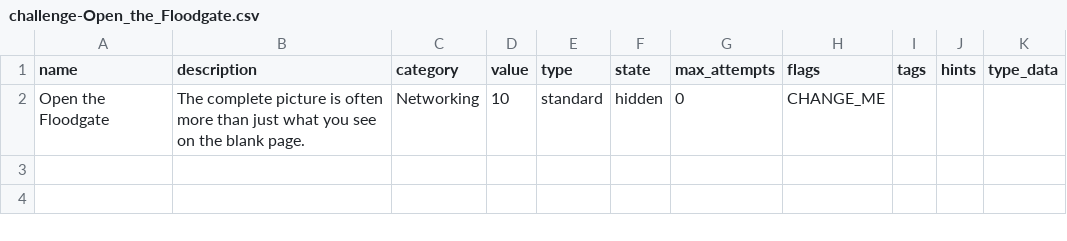
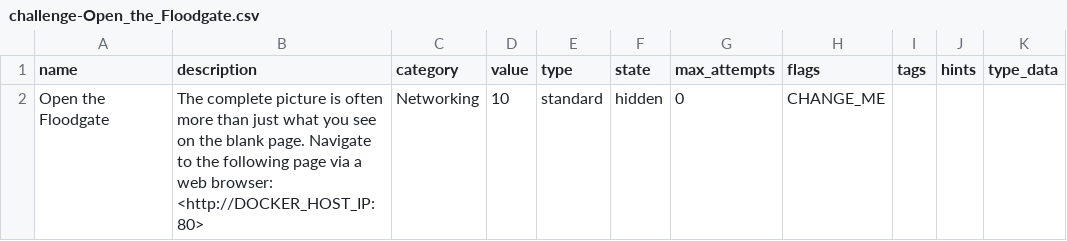
Before and after one commit to cole-wustl/seed-labs-ctf, a CSV file: category-network/Open_the_Floodgate/challenge-Open_the_Floodgate.csv, drawn as a sheet.

Commit message:
Added webpage connection instructions to challenge-Open_the_Floodgate.csv

```diff
--- a/category-network/Open_the_Floodgate/challenge-Open_the_Floodgate.csv
+++ b/category-network/Open_the_Floodgate/challenge-Open_the_Floodgate.csv
@@ -1,2 +1,2 @@
 name,description,category,value,type,state,max_attempts,flags,tags,hints,type_data
-"Open the Floodgate","The complete picture is often more than just what you see on the blank page.","Networking",10,standard,hidden,0,"CHANGE_ME",,,
+"Open the Floodgate","The complete picture is often more than just what you see on the blank page. Navigate to the following page via a web browser: <http://DOCKER_HOST_IP:80>","Networking",10,standard,hidden,0,"CHANGE_ME",,,
```
